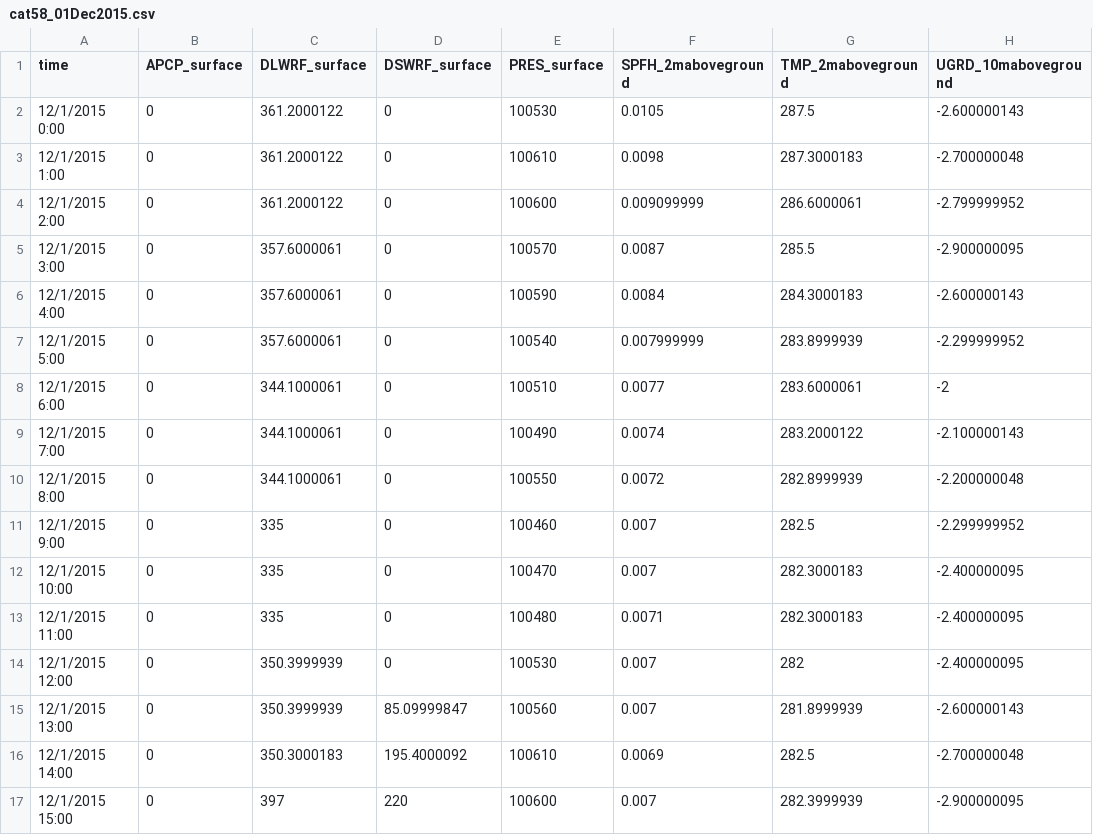
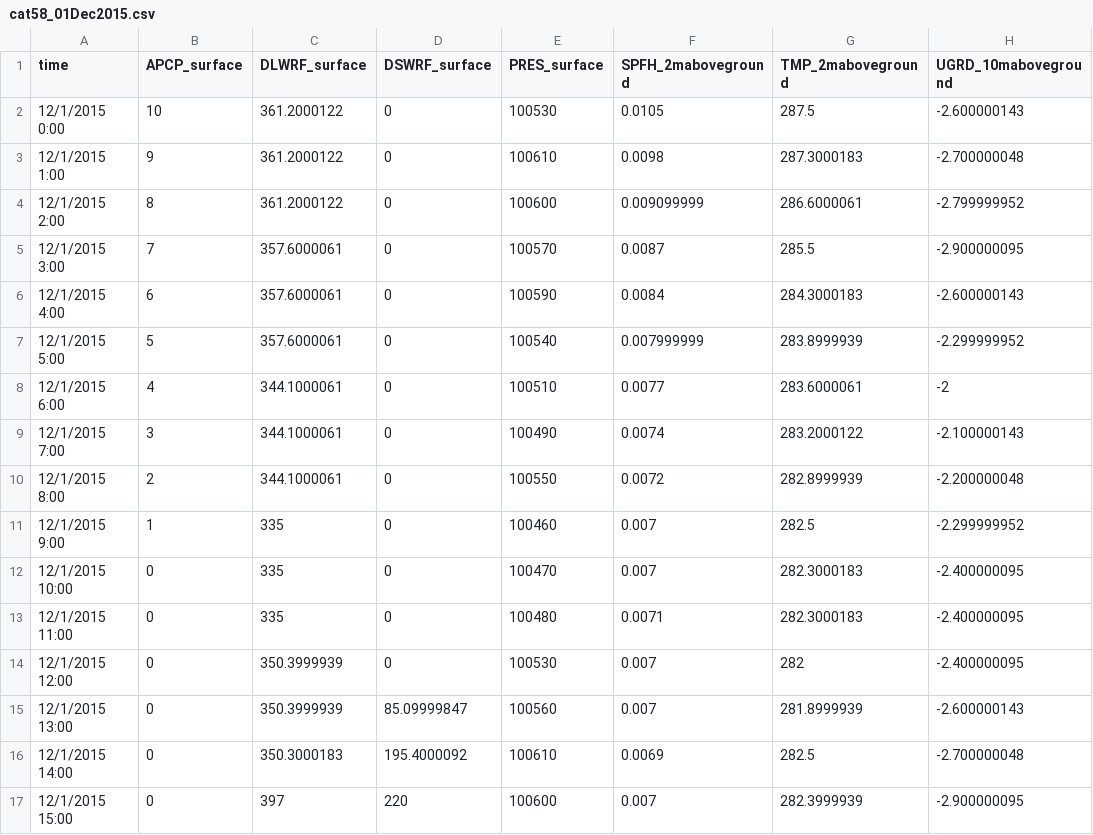
Before and after one commit to zbutler33/NextGen---The-Simulators-, a CSV file: Toy_Model/Forcing/cat58_01Dec2015.csv, drawn as a sheet; only a part is shown; the diff names each change by its address in the sheet, - before the commit and + after, or states it on an @@ line.

```diff
--- a/Toy_Model/Forcing/cat58_01Dec2015.csv
+++ b/Toy_Model/Forcing/cat58_01Dec2015.csv
-B2 (APCP_surface): 0
+B2 (APCP_surface): 10
-B3 (APCP_surface): 0
+B3 (APCP_surface): 9
-B4 (APCP_surface): 0
+B4 (APCP_surface): 8
-B5 (APCP_surface): 0
+B5 (APCP_surface): 7
-B6 (APCP_surface): 0
+B6 (APCP_surface): 6
-B7 (APCP_surface): 0
+B7 (APCP_surface): 5
-B8 (APCP_surface): 0
+B8 (APCP_surface): 4
-B9 (APCP_surface): 0
+B9 (APCP_surface): 3
-B10 (APCP_surface): 0
+B10 (APCP_surface): 2
-B11 (APCP_surface): 0
+B11 (APCP_surface): 1
```
Also changed, not shown: Toy_Model/Forcing/forcing_data_Oct15.csv, 3 other files.
